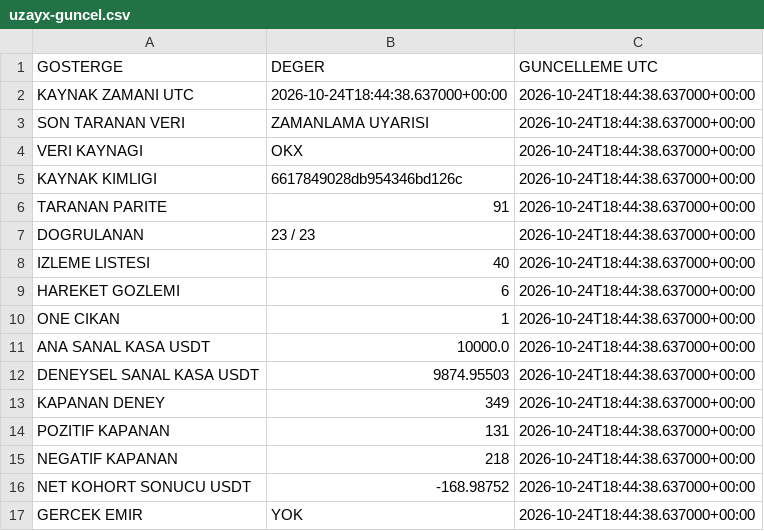
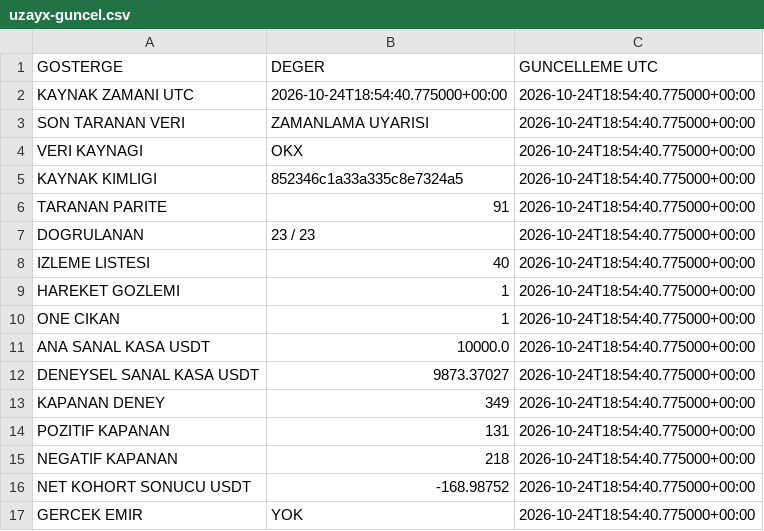
Before and after one commit to onurqlp/coin-live-pro, a CSV file: web/data/uzayx-guncel.csv, drawn as a sheet.

```diff
--- a/web/data/uzayx-guncel.csv
+++ b/web/data/uzayx-guncel.csv
@@ -1,17 +1,17 @@
 GOSTERGE,DEGER,GUNCELLEME UTC
-KAYNAK ZAMANI UTC,2026-10-24T18:44:38.637000+00:00,2026-10-24T18:44:38.637000+00:00
-SON TARANAN VERI,ZAMANLAMA UYARISI,2026-10-24T18:44:38.637000+00:00
-VERI KAYNAGI,OKX,2026-10-24T18:44:38.637000+00:00
-KAYNAK KIMLIGI,6617849028db954346bd126c,2026-10-24T18:44:38.637000+00:00
-TARANAN PARITE,91,2026-10-24T18:44:38.637000+00:00
-DOGRULANAN,23 / 23,2026-10-24T18:44:38.637000+00:00
-IZLEME LISTESI,40,2026-10-24T18:44:38.637000+00:00
-HAREKET GOZLEMI,6,2026-10-24T18:44:38.637000+00:00
-ONE CIKAN,1,2026-10-24T18:44:38.637000+00:00
-ANA SANAL KASA USDT,10000.0,2026-10-24T18:44:38.637000+00:00
-DENEYSEL SANAL KASA USDT,9874.95503,2026-10-24T18:44:38.637000+00:00
-KAPANAN DENEY,349,2026-10-24T18:44:38.637000+00:00
-POZITIF KAPANAN,131,2026-10-24T18:44:38.637000+00:00
-NEGATIF KAPANAN,218,2026-10-24T18:44:38.637000+00:00
-NET KOHORT SONUCU USDT,-168.98752,2026-10-24T18:44:38.637000+00:00
-GERCEK EMIR,YOK,2026-10-24T18:44:38.637000+00:00
+KAYNAK ZAMANI UTC,2026-10-24T18:54:40.775000+00:00,2026-10-24T18:54:40.775000+00:00
+SON TARANAN VERI,ZAMANLAMA UYARISI,2026-10-24T18:54:40.775000+00:00
+VERI KAYNAGI,OKX,2026-10-24T18:54:40.775000+00:00
+KAYNAK KIMLIGI,852346c1a33a335c8e7324a5,2026-10-24T18:54:40.775000+00:00
+TARANAN PARITE,91,2026-10-24T18:54:40.775000+00:00
+DOGRULANAN,23 / 23,2026-10-24T18:54:40.775000+00:00
+IZLEME LISTESI,40,2026-10-24T18:54:40.775000+00:00
+HAREKET GOZLEMI,1,2026-10-24T18:54:40.775000+00:00
+ONE CIKAN,1,2026-10-24T18:54:40.775000+00:00
+ANA SANAL KASA USDT,10000.0,2026-10-24T18:54:40.775000+00:00
+DENEYSEL SANAL KASA USDT,9873.37027,2026-10-24T18:54:40.775000+00:00
+KAPANAN DENEY,349,2026-10-24T18:54:40.775000+00:00
+POZITIF KAPANAN,131,2026-10-24T18:54:40.775000+00:00
+NEGATIF KAPANAN,218,2026-10-24T18:54:40.775000+00:00
+NET KOHORT SONUCU USDT,-168.98752,2026-10-24T18:54:40.775000+00:00
+GERCEK EMIR,YOK,2026-10-24T18:54:40.775000+00:00
```
Also changed, not shown: 46 other files.
